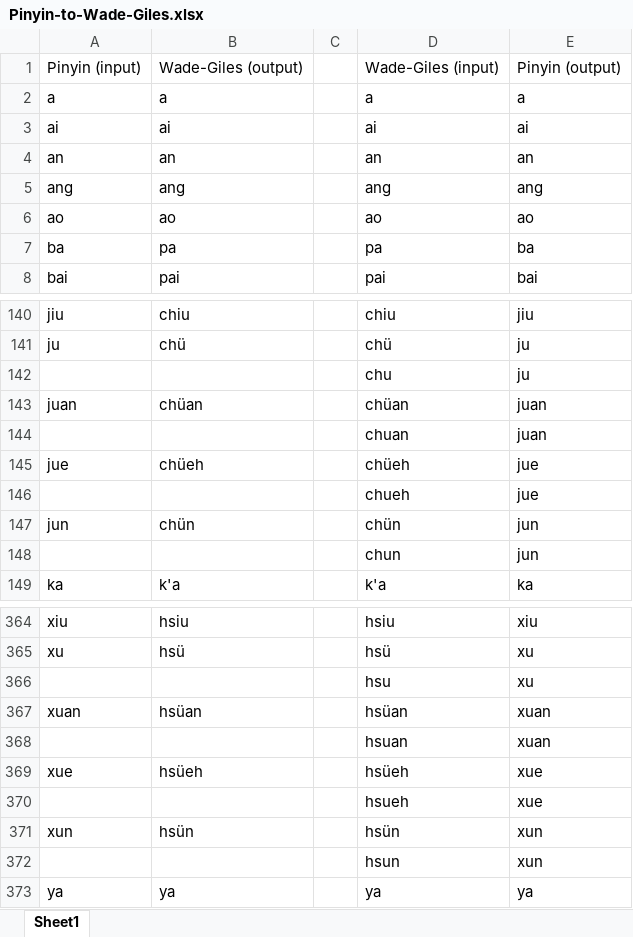
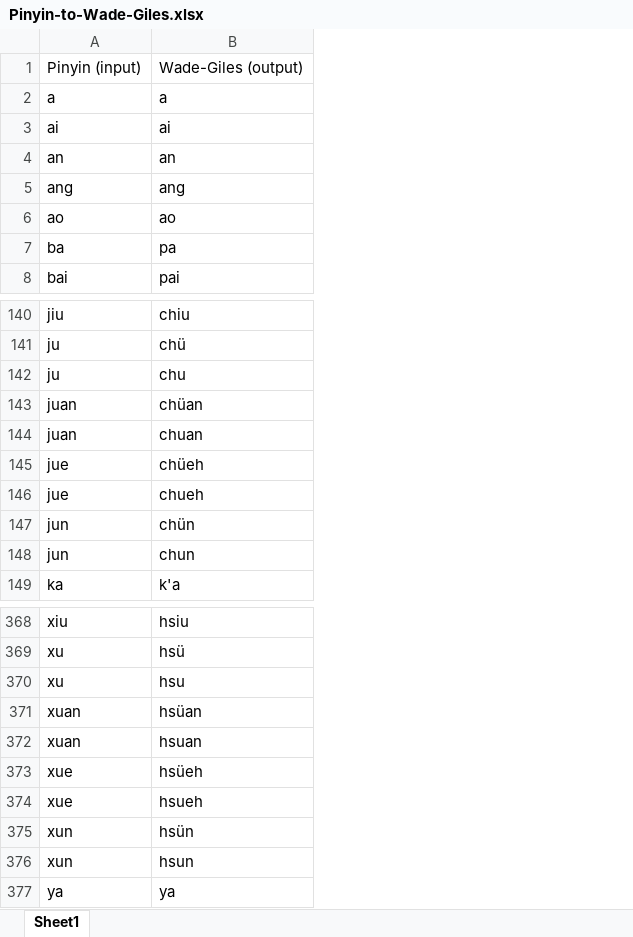
Before and after one commit to Coding-Maniac/wisc-pinyin-wade, an Excel workbook: data/Pinyin-to-Wade-Giles.xlsx, sheet Sheet1, drawn as a sheet; only a part is shown, gaps mark what is left out; values as stored, in another font and other column widths than the file's, no cell formats; removed rows and columns are numbered as before the commit, all else as after; the diff covers the shown part only; the diff names each change by its address in the sheet, - before the commit and + after, or states it on an @@ line.

```diff
--- a/data/Pinyin-to-Wade-Giles.xlsx (sheet Sheet1)
+++ b/data/Pinyin-to-Wade-Giles.xlsx (sheet Sheet1)
-column C, empty
-column D, rows 1-8: Wade-Giles (input) | a | ai | an | ang | ao | pa | pai; rows 140-149: chiu | chü | chu | chüan | chuan | chüeh | chueh | chün | chun | k'a; rows 364-373: hsiu | hsü | hsu | hsüan | hsuan | hsüeh | hsueh | hsün | hsun | ya
-column E, rows 1-8: Pinyin (output) | a | ai | an | ang | ao | ba | bai; rows 140-149: jiu | ju | ju | juan | juan | jue | jue | jun | jun | ka; rows 364-373: xiu | xu | xu | xuan | xuan | xue | xue | xun | xun | ya
-A142: (empty)
+A142: ju
-B142: (empty)
+B142: chu
-A144: (empty)
+A144: juan
-B144: (empty)
+B144: chuan
-A146: (empty)
+A146: jue
-B146: (empty)
+B146: chueh
-A148: (empty)
+A148: jun
-B148: (empty)
+B148: chun
-A370: (empty)
+A370: xu
-B370: (empty)
+B370: hsu
-A372: (empty)
+A372: xuan
-B372: (empty)
+B372: hsuan
-A374: (empty)
+A374: xue
-B374: (empty)
+B374: hsueh
-A376: (empty)
+A376: xun
-B376: (empty)
+B376: hsun
```
Also changed, not shown: 4 added rows and 14 edited cells elsewhere in this sheet, cell formats, 3 other files.
